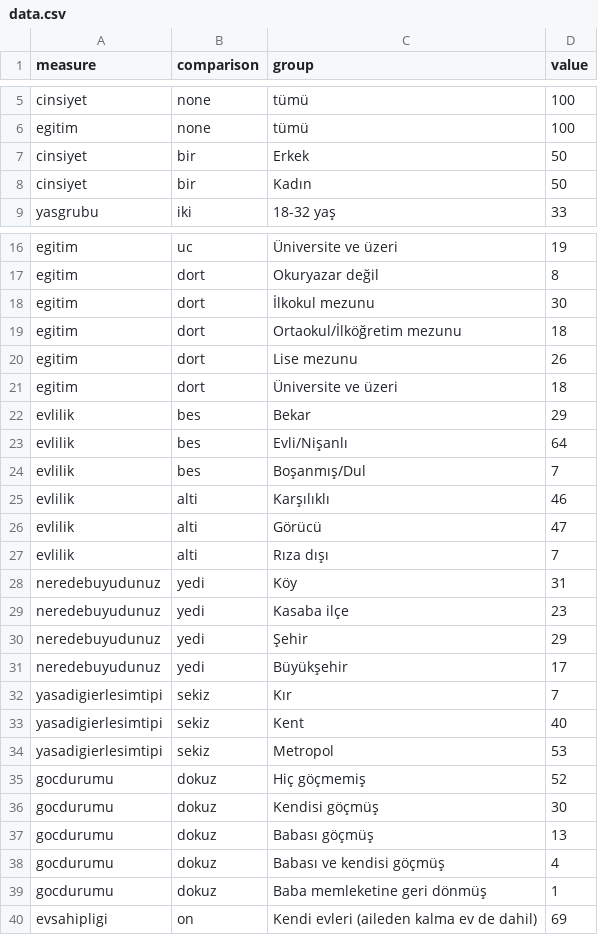
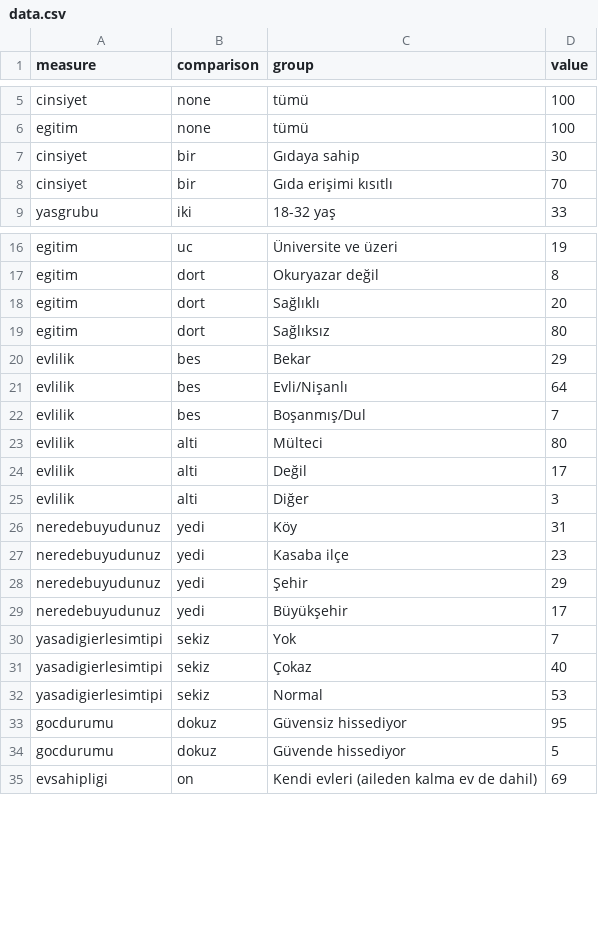
Before and after one commit to nihatavci/kanit1, a CSV file: data.csv, drawn as a sheet; only a part is shown, gaps mark what is left out.

Commit message:
Update data.csv

```diff
--- a/data.csv
+++ b/data.csv
@@ -6,4 +6,4 @@ cinsiyet,none,tümü,100
 egitim,none,tümü,100
-cinsiyet,bir,Erkek,50
-cinsiyet,bir,Kadın,50
+cinsiyet,bir,Gıdaya sahip,30
+cinsiyet,bir,Gıda erişimi kısıtlı,70
 yasgrubu,iki,18-32 yaş,33
@@ -17,6 +17,4 @@ egitim,uc,Üniversite ve üzeri,19
 egitim,dort,Okuryazar değil,8
-egitim,dort,İlkokul mezunu,30
-egitim,dort,Ortaokul/İlköğretim mezunu,18
-egitim,dort,Lise mezunu,26
-egitim,dort,Üniversite ve üzeri,18
+egitim,dort,Sağlıklı,20
+egitim,dort,Sağlıksız,80
 evlilik,bes,Bekar,29
@@ -24,5 +22,5 @@ evlilik,bes,Evli/Nişanlı,64
 evlilik,bes,Boşanmış/Dul,7
-evlilik,alti,Karşılıklı,46
-evlilik,alti,Görücü,47
-evlilik,alti,Rıza dışı,7
+evlilik,alti,Mülteci,80
+evlilik,alti,Değil,17
+evlilik,alti,Diğer,3
 neredebuyudunuz,yedi,Köy,31
@@ -31,10 +29,7 @@ neredebuyudunuz,yedi,Şehir,29
 neredebuyudunuz,yedi,Büyükşehir,17
-yasadigierlesimtipi,sekiz,Kır,7
-yasadigierlesimtipi,sekiz,Kent,40
-yasadigierlesimtipi,sekiz,Metropol,53
-gocdurumu,dokuz,Hiç göçmemiş,52
-gocdurumu,dokuz,Kendisi göçmüş,30
-gocdurumu,dokuz,Babası göçmüş,13
-gocdurumu,dokuz,Babası ve kendisi göçmüş,4
-gocdurumu,dokuz,Baba memleketine geri dönmüş,1
+yasadigierlesimtipi,sekiz,Yok,7
+yasadigierlesimtipi,sekiz,Çokaz,40
+yasadigierlesimtipi,sekiz,Normal,53
+gocdurumu,dokuz,Güvensiz hissediyor,95
+gocdurumu,dokuz,Güvende hissediyor,5
 evsahipligi,on,Kendi evleri (aileden kalma ev de dahil),69
```
